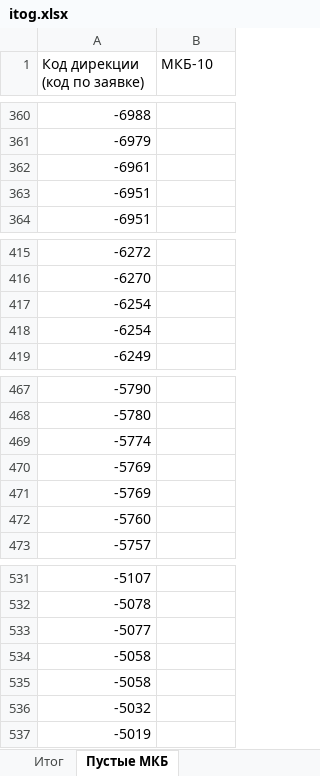
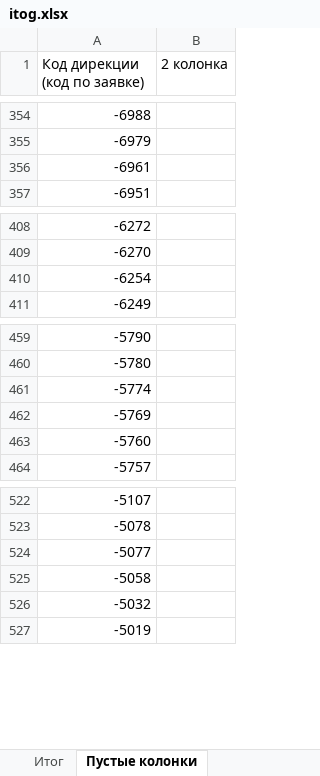
Before and after one commit to Kuznetsov-s-v/py-excel, an Excel workbook: itog.xlsx, sheet Пустые колонки, drawn as a sheet; only a part is shown, gaps mark what is left out; values as stored, in another font and other column widths than the file's, no borders; the diff covers the shown part only; the diff names each change by its address in the sheet, - before the commit and + after, or states it on an @@ line.

```diff
--- a/itog.xlsx (sheet Пустые колонки)
+++ b/itog.xlsx (sheet Пустые колонки)
-sheet tab: Пустые МКБ
+sheet tab: Пустые колонки
-B1: МКБ-10
+B1: 2 колонка
-row 363: -6951
-row 418: -6254
-row 470: -5769
-row 534: -5058
```
Also changed, not shown: 6 removed rows elsewhere in this sheet, sheet Итог, sheet Исключения, 7 other files.
